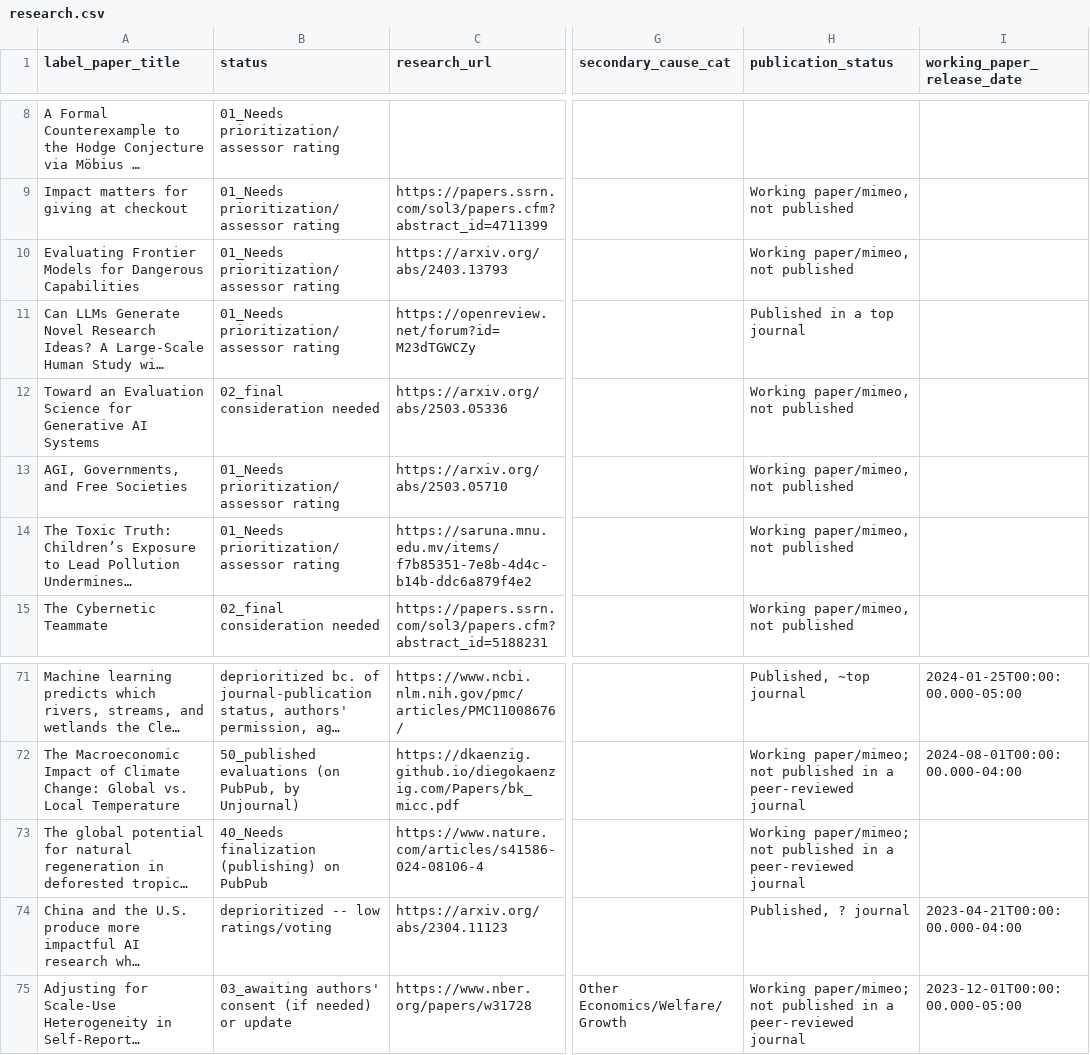
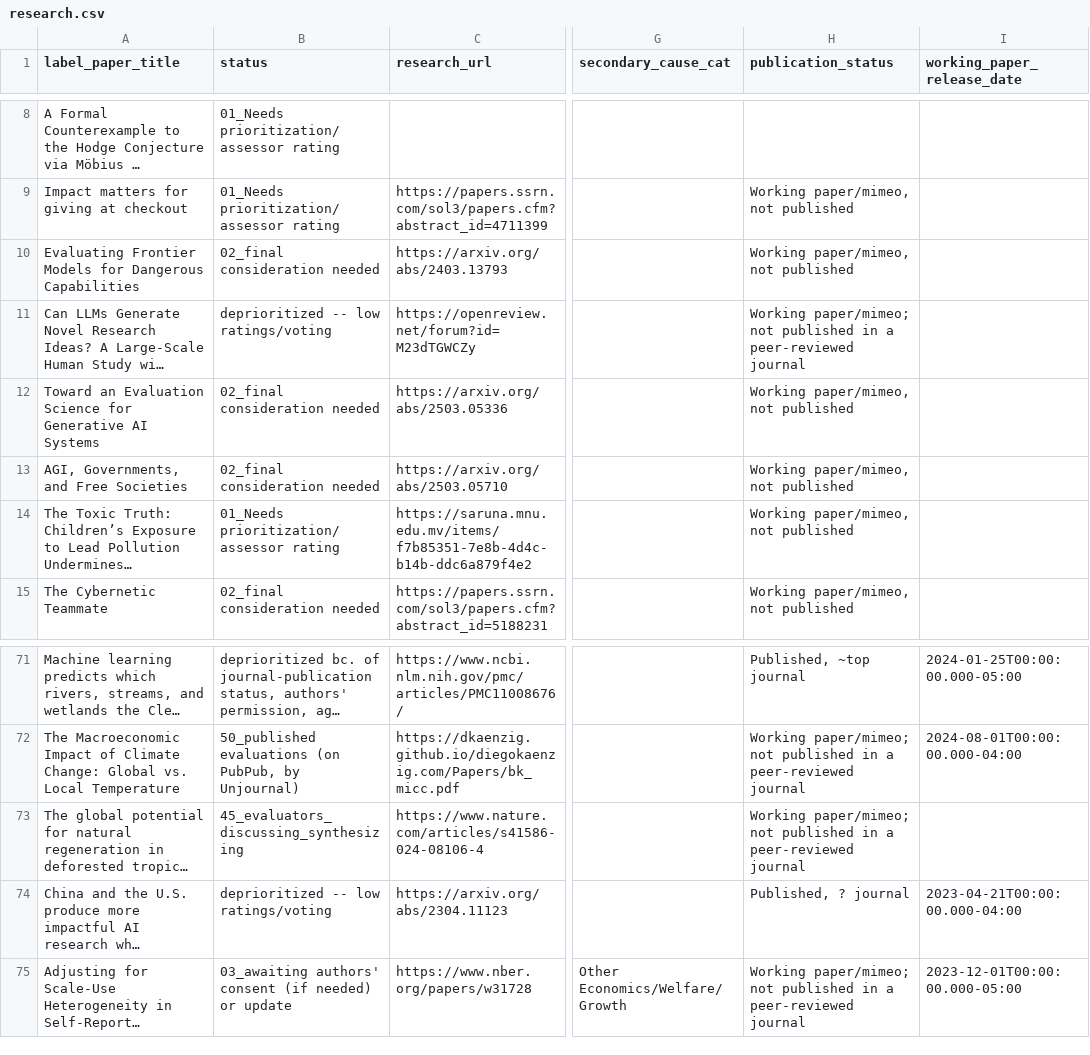
Before and after one commit to unjournal/unjournaldata, a CSV file: data/research.csv, drawn as a sheet; only a part is shown, gaps mark what is left out; long unchanged cells end in …; the diff names each change by its address in the sheet, - before the commit and + after, or states it on an @@ line.

```diff
--- a/data/research.csv
+++ b/data/research.csv
-B10 (status): 01_Needs prioritization/assessor rating
+B10 (status): 02_final consideration needed
-B11 (status): 01_Needs prioritization/assessor rating
+B11 (status): deprioritized -- low ratings/voting
-H11 (publication_status): Published in a top journal
+H11 (publication_status): Working paper/mimeo; not published in a peer-reviewed journal
-B13 (status): 01_Needs prioritization/assessor rating
+B13 (status): 02_final consideration needed
-B73 (status): 40_Needs finalization (publishing) on PubPub
+B73 (status): 45_evaluators_discussing_synthesizing
```
